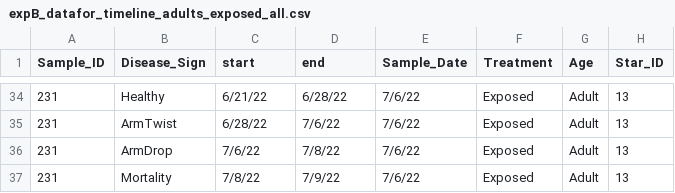
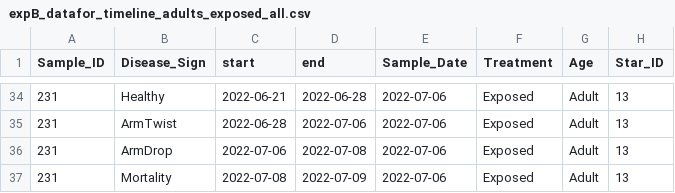
Before and after one commit to grace-ac/paper-pycno-sswd-2021-2022, a CSV file: analyses/26-visualizations/expB_datafor_timeline_adults_exposed_all.csv, drawn as a sheet; only a part is shown, gaps mark what is left out; the diff covers the shown part only.

```diff
--- a/analyses/26-visualizations/expB_datafor_timeline_adults_exposed_all.csv
+++ b/analyses/26-visualizations/expB_datafor_timeline_adults_exposed_all.csv
@@ -34,4 +34,4 @@
-231,Healthy,6/21/22,6/28/22,7/6/22,Exposed,Adult,13
-231,ArmTwist,6/28/22,7/6/22,7/6/22,Exposed,Adult,13
-231,ArmDrop,7/6/22,7/8/22,7/6/22,Exposed,Adult,13
-231,Mortality,7/8/22,7/9/22,7/6/22,Exposed,Adult,13
+231,Healthy,2022-06-21,2022-06-28,2022-07-06,Exposed,Adult,13
+231,ArmTwist,2022-06-28,2022-07-06,2022-07-06,Exposed,Adult,13
+231,ArmDrop,2022-07-06,2022-07-08,2022-07-06,Exposed,Adult,13
+231,Mortality,2022-07-08,2022-07-09,2022-07-06,Exposed,Adult,13
```
Also changed, not shown: 72 edited cells elsewhere in this file, analyses/26-visualizations/expB_datafor_timeline_juveniles_exposed_all.csv.
